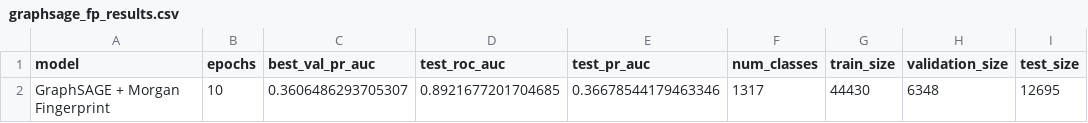
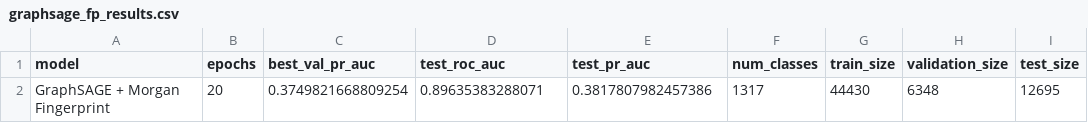
Before and after one commit to silaacis/twosides_project, a CSV file: results/graphsage_fp_results.csv, drawn as a sheet; only a part is shown; the diff names each change by its address in the sheet, - before the commit and + after, or states it on an @@ line.

```diff
--- a/results/graphsage_fp_results.csv
+++ b/results/graphsage_fp_results.csv
-B2 (epochs): 10
+B2 (epochs): 20
-C2 (best_val_pr_auc): 0.3606486293705307
+C2 (best_val_pr_auc): 0.3749821668809254
-D2 (test_roc_auc): 0.8921677201704685
+D2 (test_roc_auc): 0.89635383288071
-E2 (test_pr_auc): 0.36678544179463346
+E2 (test_pr_auc): 0.3817807982457386
```
Also changed, not shown: results/graphsage_fp_history.csv, 1 other file.
